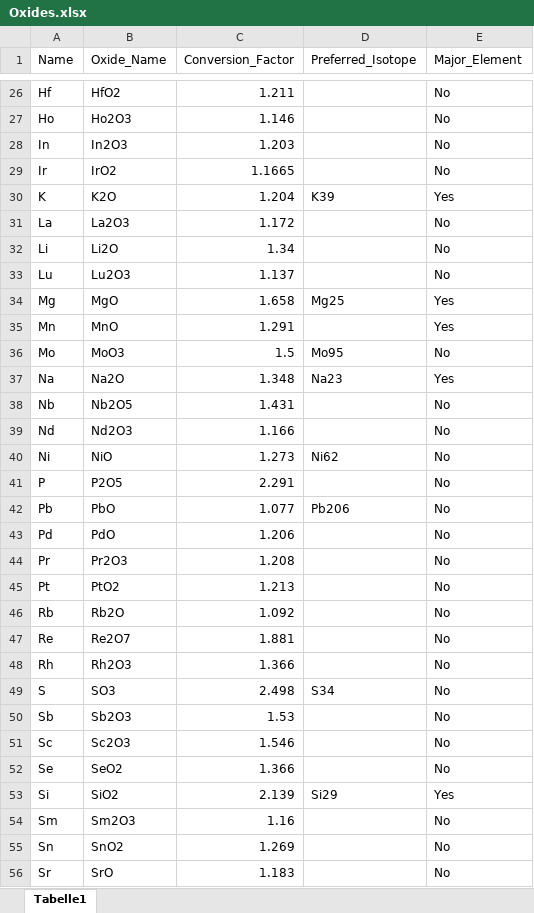
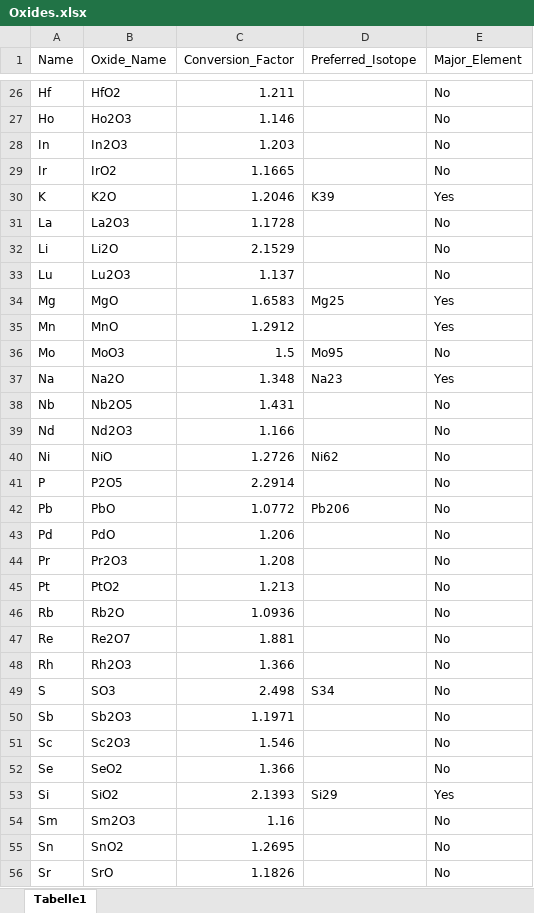
Before and after one commit to GeoSebastianStumpf/ICP-Base, an Excel workbook: ICP-Base/for_redistribution_files_only/Total_Oxide_Calculations/Oxides.xlsx, sheet Tabelle1, drawn as a sheet; only a part is shown, gaps mark what is left out; values as stored, in another font and other column widths than the file's, no cell formats; the diff covers the shown part only; the diff names each change by its address in the sheet, - before the commit and + after, or states it on an @@ line.

```diff
--- a/ICP-Base/for_redistribution_files_only/Total_Oxide_Calculations/Oxides.xlsx (sheet Tabelle1)
+++ b/ICP-Base/for_redistribution_files_only/Total_Oxide_Calculations/Oxides.xlsx (sheet Tabelle1)
-C30 (Conversion_Factor): 1.204
+C30 (Conversion_Factor): 1.2046
-C31 (Conversion_Factor): 1.172
+C31 (Conversion_Factor): 1.1728
-C32 (Conversion_Factor): 1.34
+C32 (Conversion_Factor): 2.1529
-C34 (Conversion_Factor): 1.658
+C34 (Conversion_Factor): 1.6583
-C35 (Conversion_Factor): 1.291
+C35 (Conversion_Factor): 1.2912
-C40 (Conversion_Factor): 1.273
+C40 (Conversion_Factor): 1.2726
-C41 (Conversion_Factor): 2.291
+C41 (Conversion_Factor): 2.2914
-C42 (Conversion_Factor): 1.077
+C42 (Conversion_Factor): 1.0772
-C46 (Conversion_Factor): 1.092
+C46 (Conversion_Factor): 1.0936
-C50 (Conversion_Factor): 1.53
+C50 (Conversion_Factor): 1.1971
-C53 (Conversion_Factor): 2.139
+C53 (Conversion_Factor): 2.1393
-C55 (Conversion_Factor): 1.269
+C55 (Conversion_Factor): 1.2695
-C56 (Conversion_Factor): 1.183
+C56 (Conversion_Factor): 1.1826
```
Also changed, not shown: 23 edited cells elsewhere in this sheet, cell formats, Total_Oxide_Calculations/Oxides_Julia.xlsx, 58 other files.
